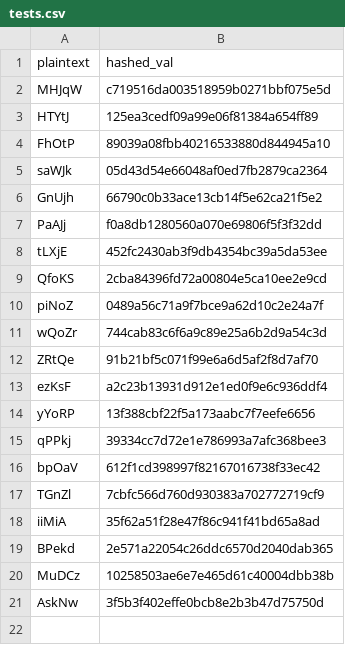
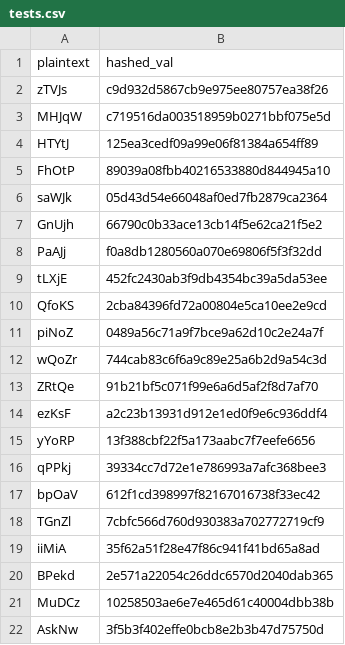
Before and after one commit to brihand/geni-mini, a CSV file: tests.csv, drawn as a sheet; the diff names each change by its address in the sheet, - before the commit and + after, or states it on an @@ line.

```diff
--- a/tests.csv
+++ b/tests.csv
+row 2: zTVJs | c9d932d5867cb9e975ee80757ea38f26
```
Also changed, not shown: results-1pw.csv.
